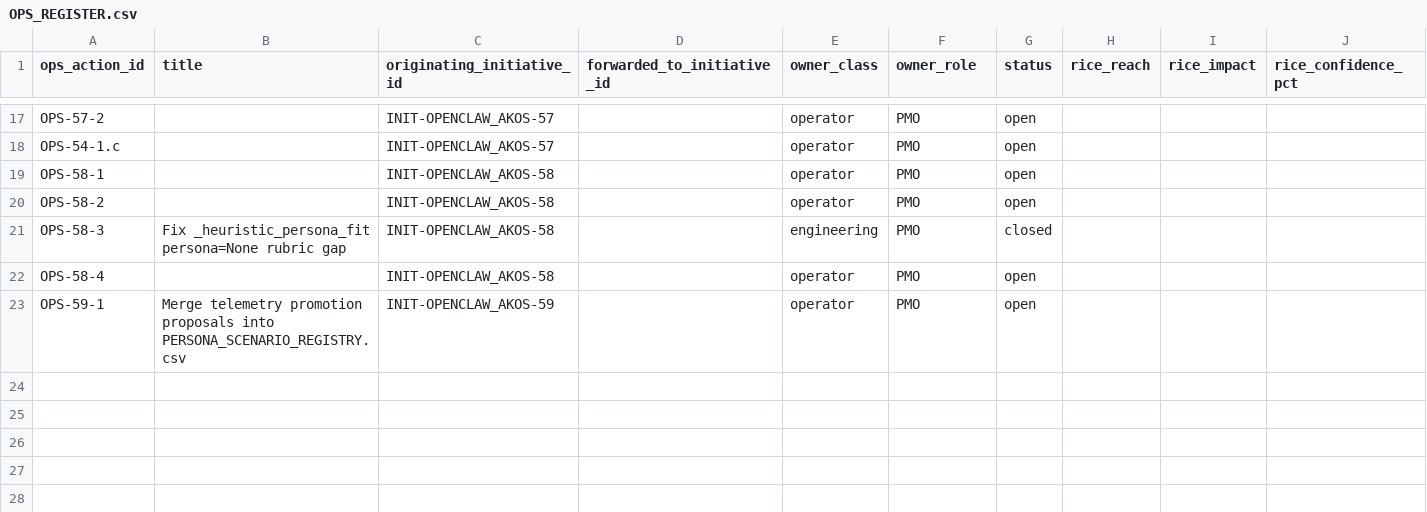
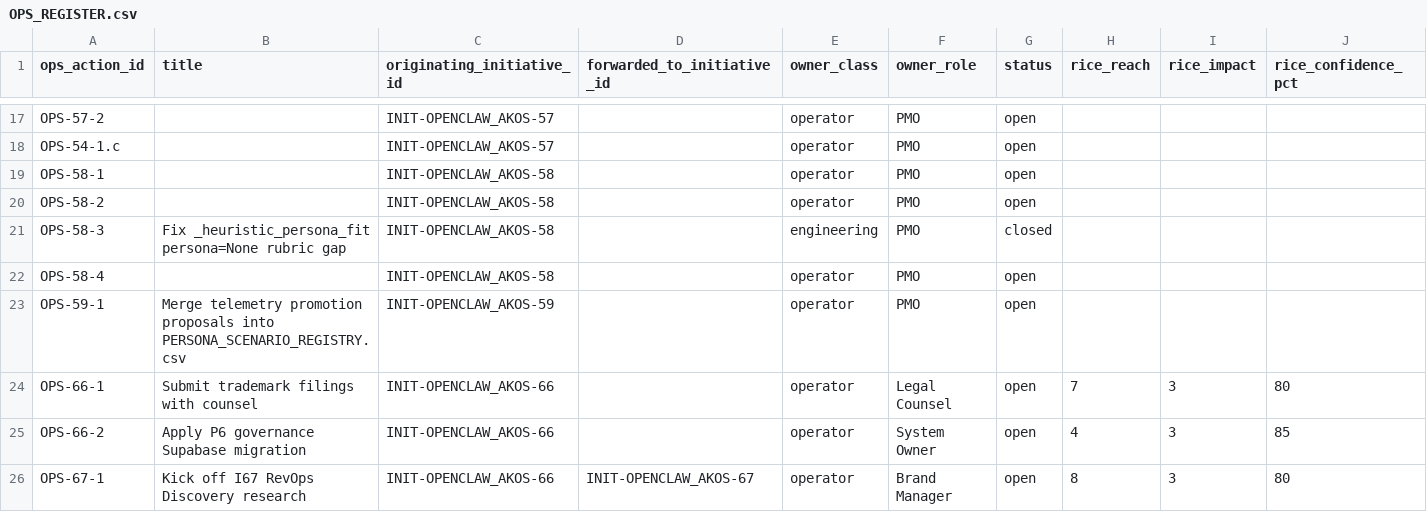
Before and after one commit to FraysaXII/openclaw-akos, a CSV file: docs/references/hlk/compliance/OPS_REGISTER.csv, drawn as a sheet; only a part is shown, gaps mark what is left out; rows hold the shown columns only; the diff names each change by its address in the sheet, - before the commit and + after, or states it on an @@ line.

```diff
--- a/docs/references/hlk/compliance/OPS_REGISTER.csv
+++ b/docs/references/hlk/compliance/OPS_REGISTER.csv
+row 24: OPS-66-1 | Submit trademark filings with counsel | INIT-OPENCLAW_AKOS-66 |  | operator | Legal Counsel | open | 7 | 3 | 80
+row 25: OPS-66-2 | Apply P6 governance Supabase migration | INIT-OPENCLAW_AKOS-66 |  | operator | System Owner | open | 4 | 3 | 85
+row 26: OPS-67-1 | Kick off I67 RevOps Discovery research | INIT-OPENCLAW_AKOS-66 | INIT-OPENCLAW_AKOS-67 | operator | Brand Manager | open | 8 | 3 | 80
```
Also changed, not shown: docs/references/hlk/compliance/DECISION_REGISTER.csv, docs/references/hlk/compliance/INITIATIVE_REGISTRY.csv, 12 other files.
